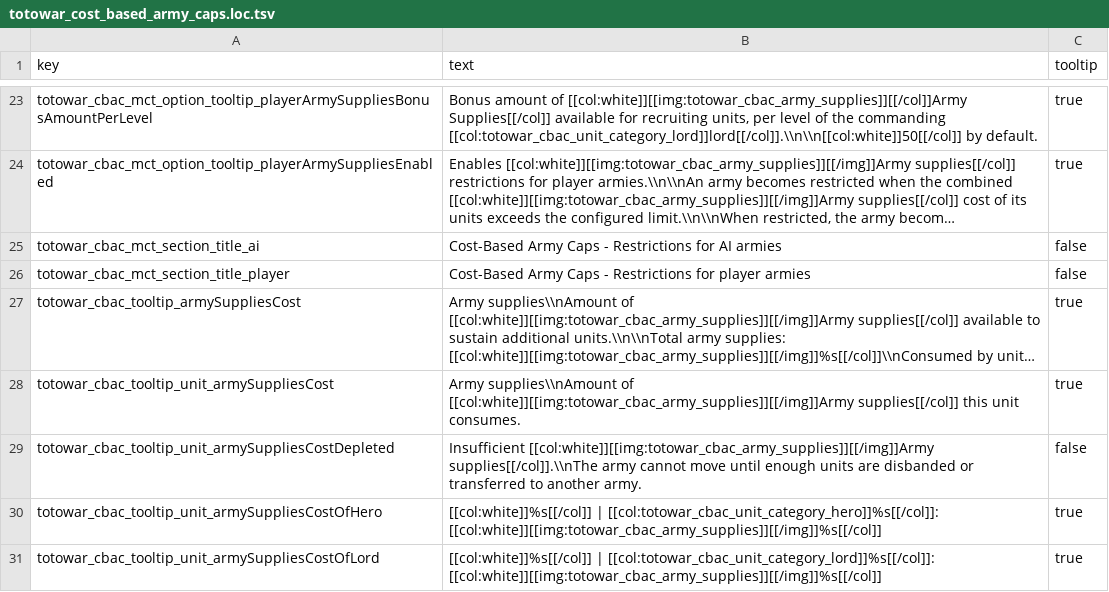
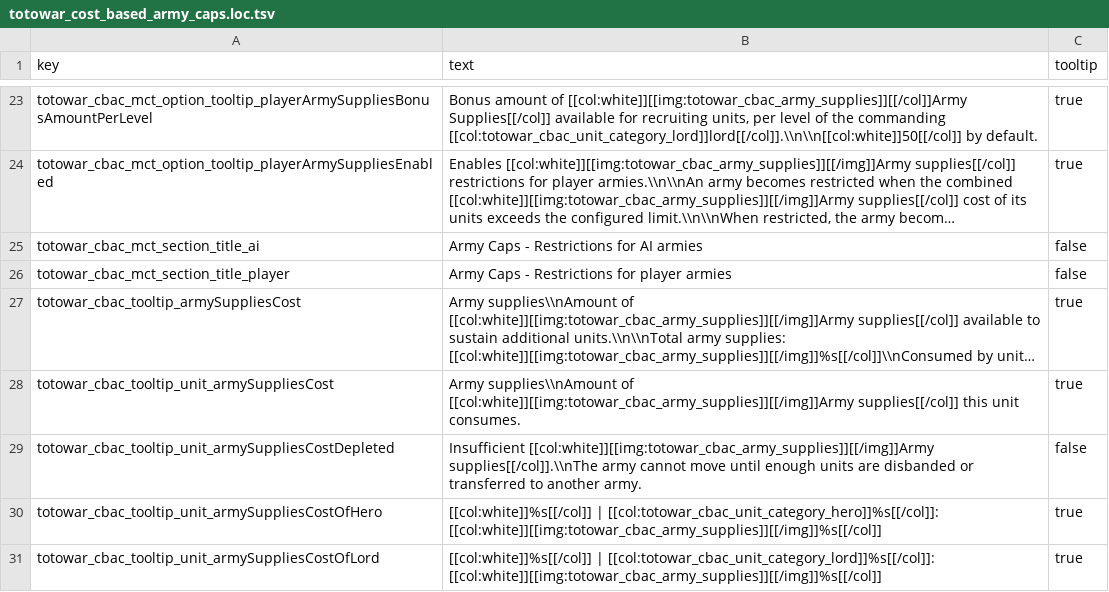
Before and after one commit to Kefff/Totowar.CostBasedArmyCaps, a TSV file: text/totowar_cost_based_army_caps.loc.tsv, drawn as a sheet; only a part is shown, gaps mark what is left out; long unchanged cells end in …; the diff names each change by its address in the sheet, - before the commit and + after, or states it on an @@ line.

```diff
--- a/text/totowar_cost_based_army_caps.loc.tsv
+++ b/text/totowar_cost_based_army_caps.loc.tsv
-B25 (text): Cost-Based Army Caps - Restrictions for AI armies
+B25 (text): Army Caps - Restrictions for AI armies
-B26 (text): Cost-Based Army Caps…
+B26 (text): Army Caps…
```
Also changed, not shown: 4 other files.
